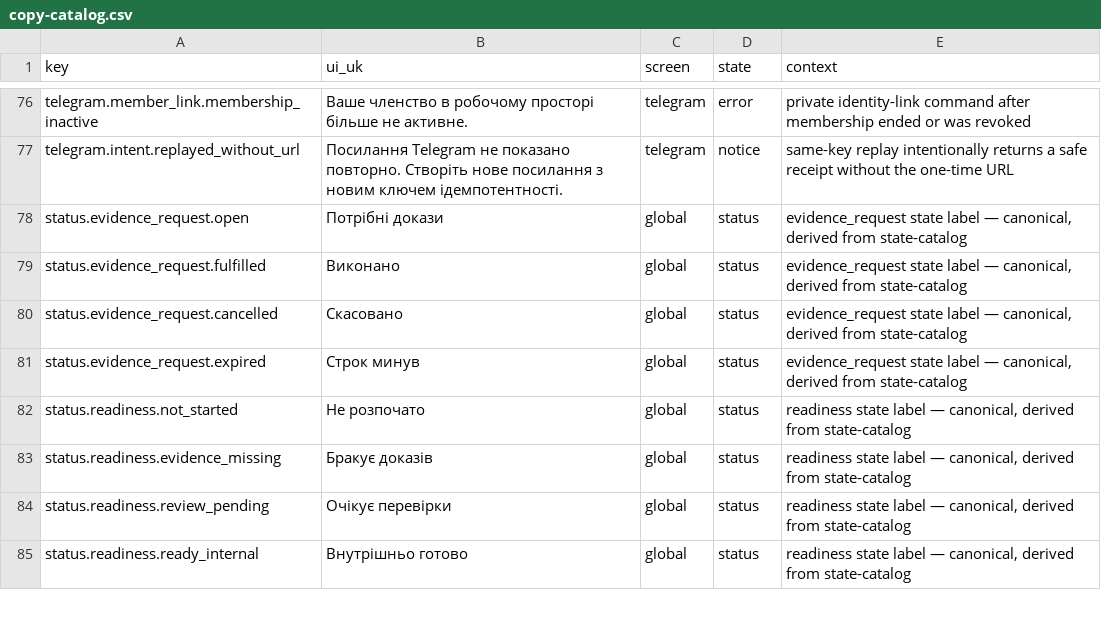
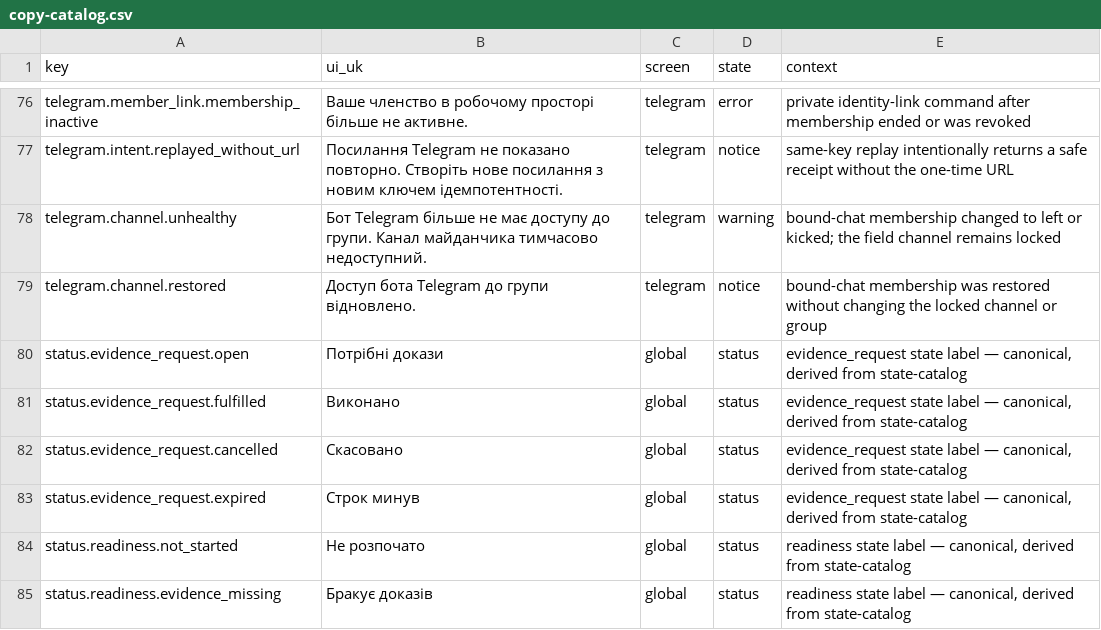
Before and after one commit to akisly/go-proceed, a CSV file: technical/copy-catalog.csv, drawn as a sheet; only a part is shown, gaps mark what is left out; the shorter side is filled out with more unchanged rows; the diff names each change by its address in the sheet, - before the commit and + after, or states it on an @@ line.

Commit message:
feat(telegram): normalize updates into project history

```diff
--- a/technical/copy-catalog.csv
+++ b/technical/copy-catalog.csv
+row 78: telegram.channel.unhealthy | Бот Telegram більше не має доступу до групи. Канал майданчика тимчасово недоступний. | telegram | warning | bound-chat membership changed to left or kicked; the field channel remains locked
+row 79: telegram.channel.restored | Доступ бота Telegram до групи відновлено. | telegram | notice | bound-chat membership was restored without changing the locked channel or group
```
Also changed, not shown: technical/events/event-catalog.csv, 6 other files.
